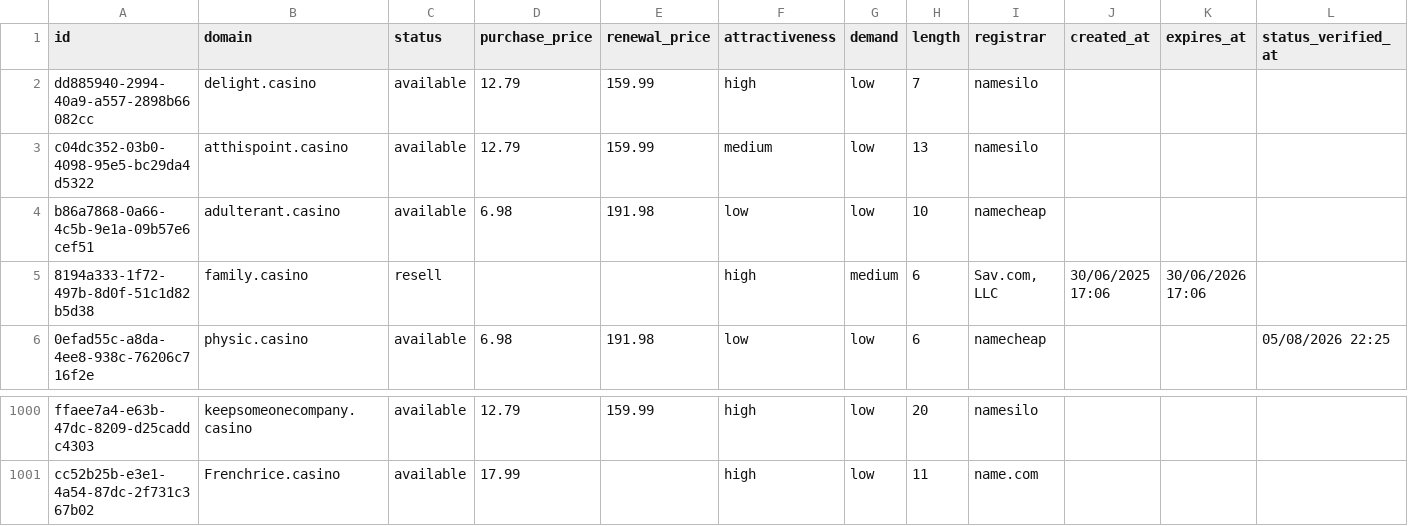
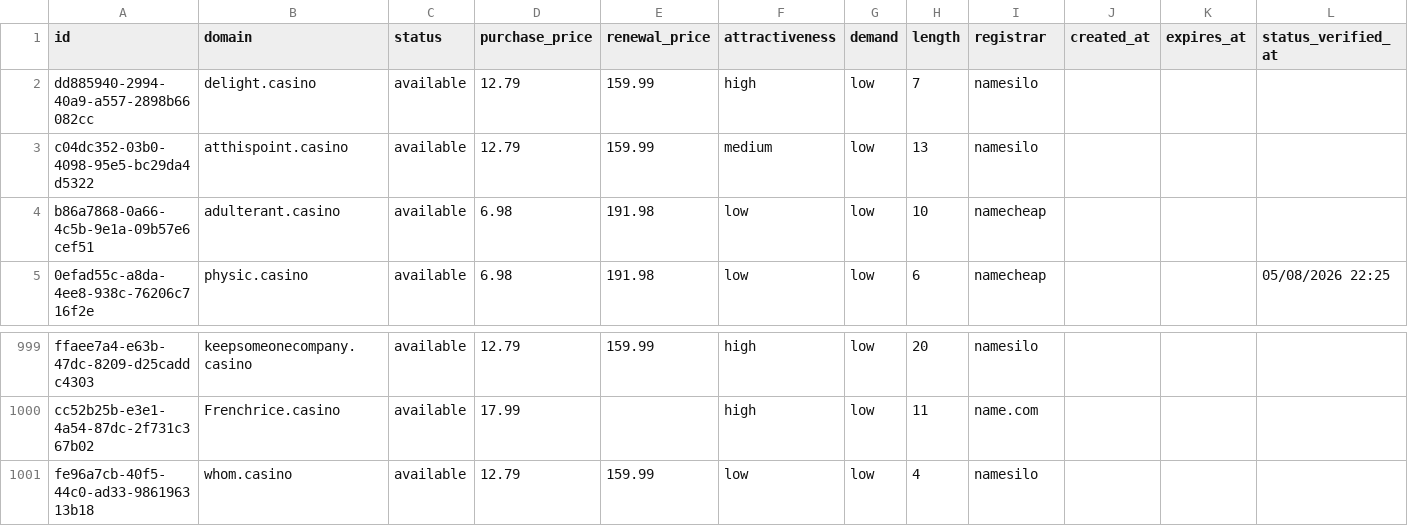
Before and after one commit to UniqueDomains/casino-oneword-domains, a CSV file: casino.csv, drawn as a sheet; only a part is shown, gaps mark what is left out; removed rows and columns are numbered as before the commit, all else as after; the diff names each change by its address in the sheet, - before the commit and + after, or states it on an @@ line.

Commit message:
Domains update

```diff
--- a/casino.csv
+++ b/casino.csv
-row 5: 8194a333-1f72-497b-8d0f-51c1d82b5d38 | family.casino | resell |  |  | high | medium | 6 | Sav.com, LLC | 30/06/2025 17:06 | 30/06/2026 17:06
+row 1001: fe96a7cb-40f5-44c0-ad33-986196313b18 | whom.casino | available | 12.79 | 159.99 | low | low | 4 | namesilo
```
Also changed, not shown: 4 other files.
